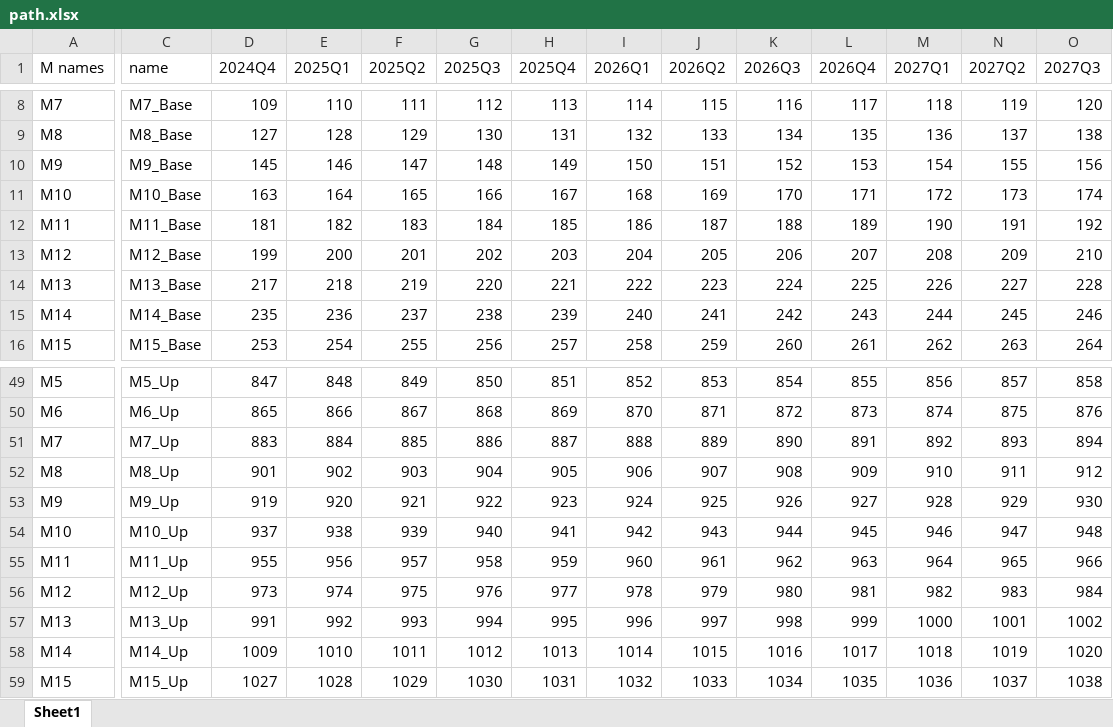
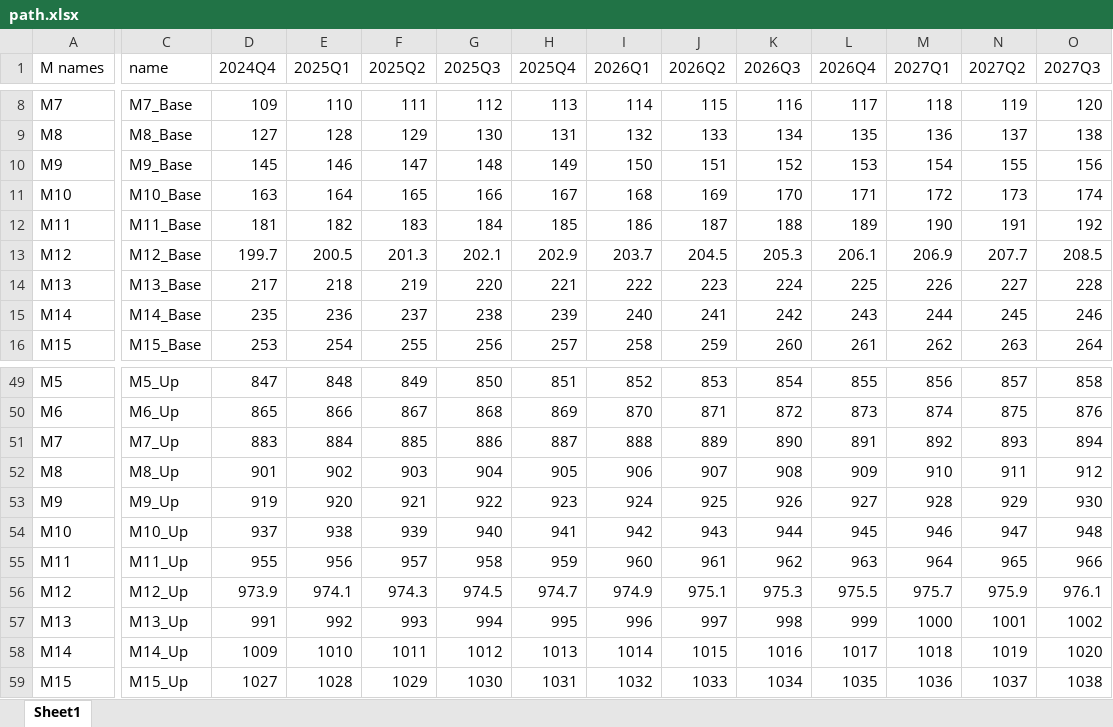
Before and after one commit to leiliecon/AI-coding, an Excel workbook: path2shock_calculation/input/path.xlsx, sheet Sheet1, drawn as a sheet; only a part is shown, gaps mark what is left out; values as stored, in another font and other column widths than the file's, no borders; charts and pictures not drawn; the diff covers the shown part only; the diff names each change by its address in the sheet, - before the commit and + after, or states it on an @@ line.

```diff
--- a/path2shock_calculation/input/path.xlsx (sheet Sheet1)
+++ b/path2shock_calculation/input/path.xlsx (sheet Sheet1)
-D13 (2024Q4): 199
+D13 (2024Q4): 199.7
-E13 (2025Q1): 200
+E13 (2025Q1): 200.5
-F13 (2025Q2): 201
+F13 (2025Q2): 201.3
-G13 (2025Q3): 202
+G13 (2025Q3): 202.1
-H13 (2025Q4): 203
+H13 (2025Q4): 202.9
-I13 (2026Q1): 204
+I13 (2026Q1): 203.7
-J13 (2026Q2): 205
+J13 (2026Q2): 204.5
-K13 (2026Q3): 206
+K13 (2026Q3): 205.3
-L13 (2026Q4): 207
+L13 (2026Q4): 206.1
-M13 (2027Q1): 208
+M13 (2027Q1): 206.9
-N13 (2027Q2): 209
+N13 (2027Q2): 207.7
-O13 (2027Q3): 210
+O13 (2027Q3): 208.5
-D56 (2024Q4): 973
+D56 (2024Q4): 973.9
-E56 (2025Q1): 974
+E56 (2025Q1): 974.1
-F56 (2025Q2): 975
+F56 (2025Q2): 974.3
-G56 (2025Q3): 976
+G56 (2025Q3): 974.5
-H56 (2025Q4): 977
+H56 (2025Q4): 974.7
-I56 (2026Q1): 978
+I56 (2026Q1): 974.9
-J56 (2026Q2): 979
+J56 (2026Q2): 975.1
-K56 (2026Q3): 980
+K56 (2026Q3): 975.3
-L56 (2026Q4): 981
+L56 (2026Q4): 975.5
-M56 (2027Q1): 982
+M56 (2027Q1): 975.7
-N56 (2027Q2): 983
+N56 (2027Q2): 975.9
-O56 (2027Q3): 984
+O56 (2027Q3): 976.1
```
Also changed, not shown: 12 edited cells elsewhere in this sheet, path2shock_calculation/output/path2shock_Base.xlsx, path2shock_calculation/output/path2shock_Down.xlsx, 7 other files.
